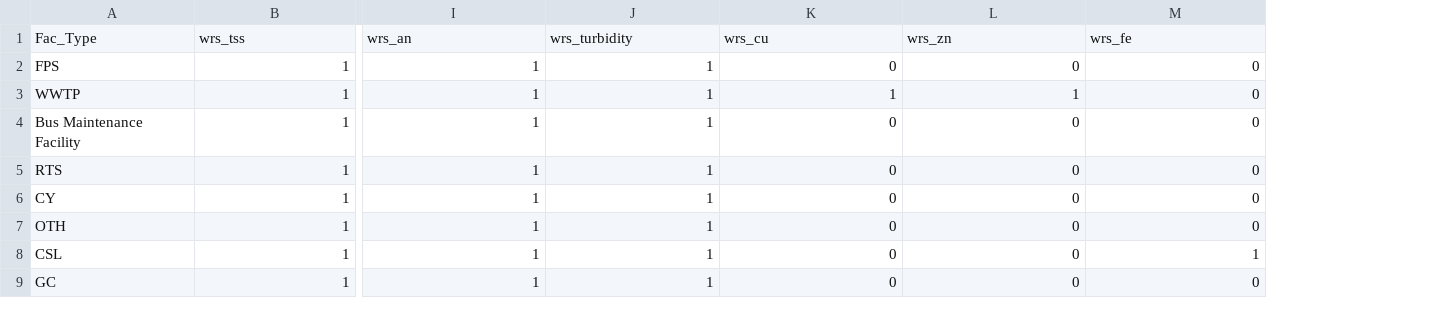
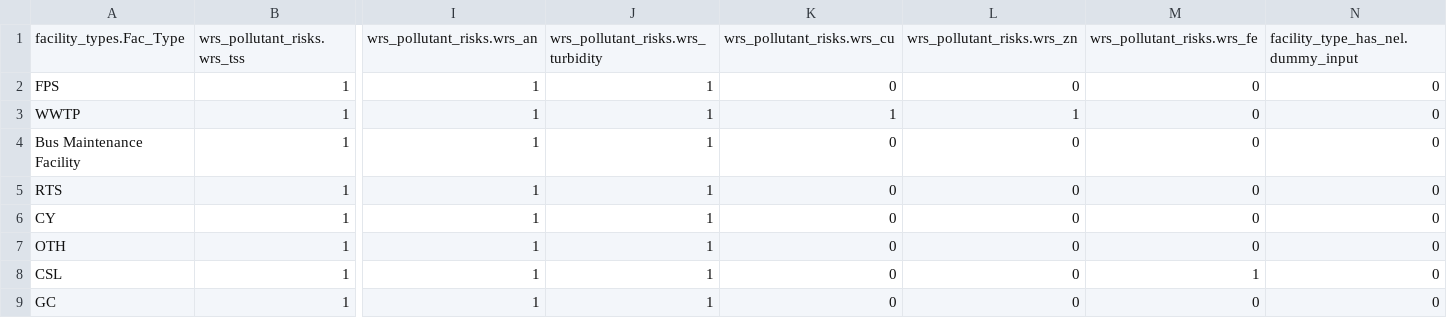
Before and after one commit to mallen69/Project_Sprint_7, a CSV file: Sprint03_Data_Operation/_jonhonda_dat/special_prj/Input_Files/nel_exists_facility_types.csv, drawn as a sheet; only a part is shown, gaps mark what is left out; removed rows and columns are numbered as before the commit, all else as after; rows hold the shown columns only; the diff names each change by its address in the sheet, - before the commit and + after, or states it on an @@ line.

Commit message:
SP Update: refactored NEL_for_fac_types importer using SQLA csv importer
refactor only took 1 line of code vs. 15!
took some time to double checked that this actually worked - it took me by surpise.

```diff
--- a/Sprint03_Data_Operation/_jonhonda_dat/special_prj/Input_Files/nel_exists_facility_types.csv
+++ b/Sprint03_Data_Operation/_jonhonda_dat/special_prj/Input_Files/nel_exists_facility_types.csv
+column N, rows 2-9: all 0
-row 1: Fac_Type | wrs_tss | wrs_an | wrs_turbidity | wrs_cu | wrs_zn | wrs_fe
+row 1: facility_types.Fac_Type | wrs_pollutant_risks.wrs_tss | wrs_pollutant_risks.wrs_an | wrs_pollutant_risks.wrs_turbidity | wrs_pollutant_risks.wrs_cu | wrs_pollutant_risks.wrs_zn | wrs_pollutant_risks.wrs_fe | facility_type_has_nel.dummy_input
```
Also changed, not shown: 8 other files.
